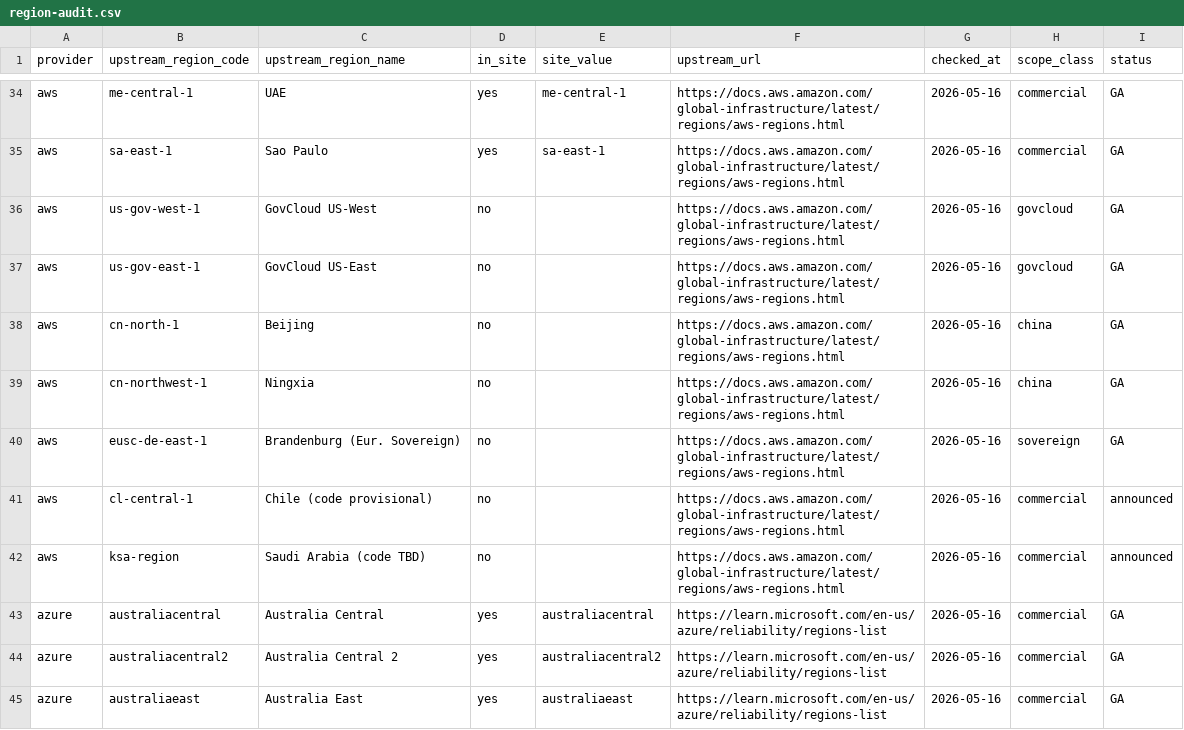
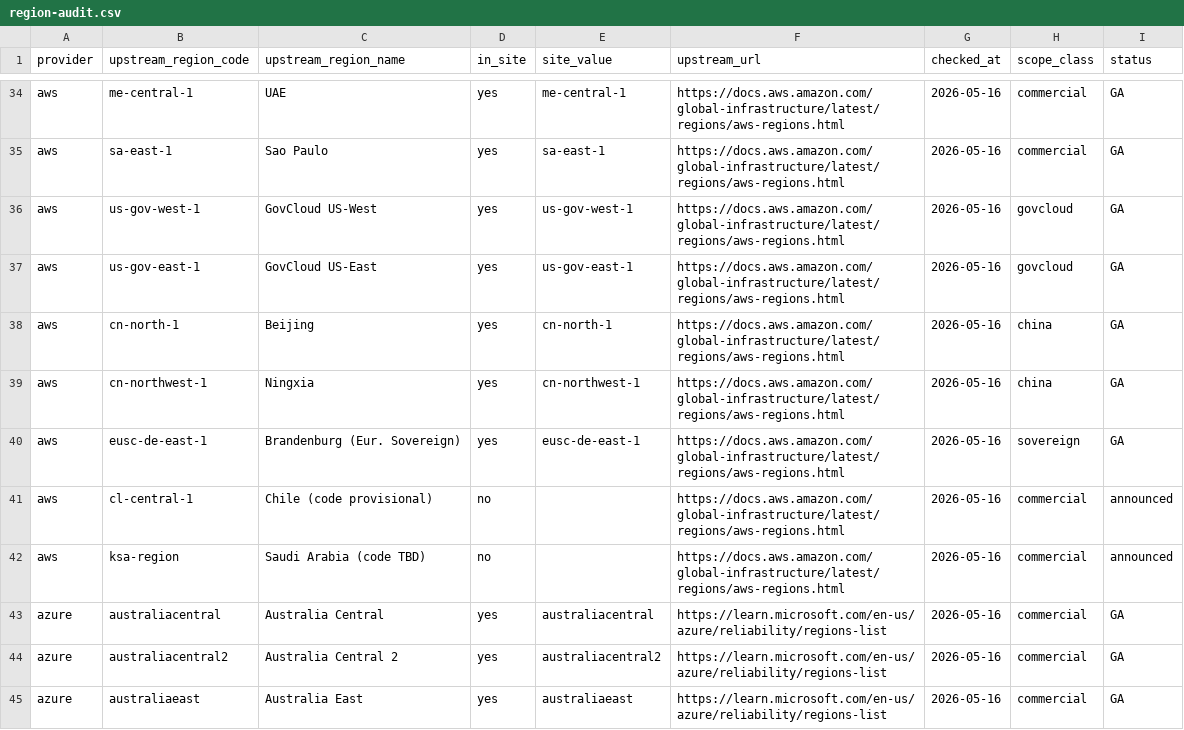
Before and after one commit to ineslino/infra-atlas, a CSV file: tasks/features-2026-05/integrity/region-audit.csv, drawn as a sheet; only a part is shown, gaps mark what is left out; the diff covers the shown part only.

```diff
--- a/tasks/features-2026-05/integrity/region-audit.csv
+++ b/tasks/features-2026-05/integrity/region-audit.csv
@@ -35,7 +35,7 @@ aws,me-central-1,UAE,yes,me-central-1,https://docs.aws.amazon.com/global-infrast
 aws,sa-east-1,Sao Paulo,yes,sa-east-1,https://docs.aws.amazon.com/global-infrastructure/latest/regions/aws-regions.html,2026-05-16,commercial,GA
-aws,us-gov-west-1,GovCloud US-West,no,,https://docs.aws.amazon.com/global-infrastructure/latest/regions/aws-regions.html,2026-05-16,govcloud,GA
-aws,us-gov-east-1,GovCloud US-East,no,,https://docs.aws.amazon.com/global-infrastructure/latest/regions/aws-regions.html,2026-05-16,govcloud,GA
-aws,cn-north-1,Beijing,no,,https://docs.aws.amazon.com/global-infrastructure/latest/regions/aws-regions.html,2026-05-16,china,GA
-aws,cn-northwest-1,Ningxia,no,,https://docs.aws.amazon.com/global-infrastructure/latest/regions/aws-regions.html,2026-05-16,china,GA
-aws,eusc-de-east-1,Brandenburg (Eur. Sovereign),no,,https://docs.aws.amazon.com/global-infrastructure/latest/regions/aws-regions.html,2026-05-16,sovereign,GA
+aws,us-gov-west-1,GovCloud US-West,yes,us-gov-west-1,https://docs.aws.amazon.com/global-infrastructure/latest/regions/aws-regions.html,2026-05-16,govcloud,GA
+aws,us-gov-east-1,GovCloud US-East,yes,us-gov-east-1,https://docs.aws.amazon.com/global-infrastructure/latest/regions/aws-regions.html,2026-05-16,govcloud,GA
+aws,cn-north-1,Beijing,yes,cn-north-1,https://docs.aws.amazon.com/global-infrastructure/latest/regions/aws-regions.html,2026-05-16,china,GA
+aws,cn-northwest-1,Ningxia,yes,cn-northwest-1,https://docs.aws.amazon.com/global-infrastructure/latest/regions/aws-regions.html,2026-05-16,china,GA
+aws,eusc-de-east-1,Brandenburg (Eur. Sovereign),yes,eusc-de-east-1,https://docs.aws.amazon.com/global-infrastructure/latest/regions/aws-regions.html,2026-05-16,sovereign,GA
 aws,cl-central-1,Chile (code provisional),no,,https://docs.aws.amazon.com/global-infrastructure/latest/regions/aws-regions.html,2026-05-16,commercial,announced
```
Also changed, not shown: 42 edited cells elsewhere in this file, 5 other files.
